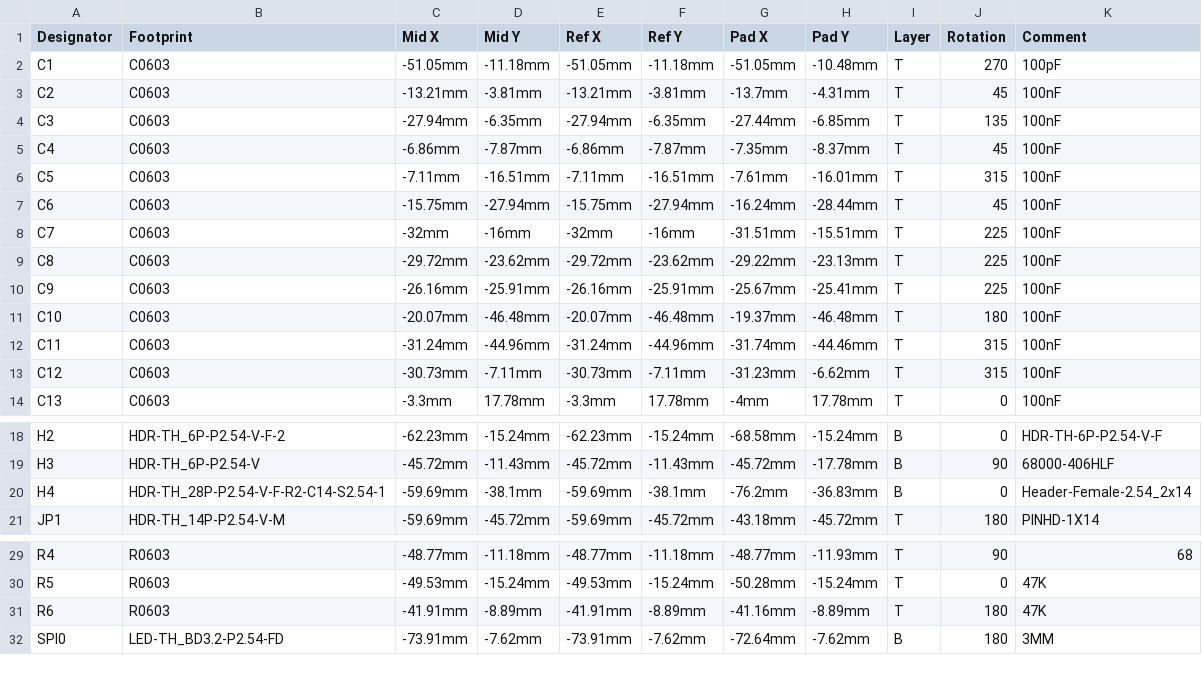
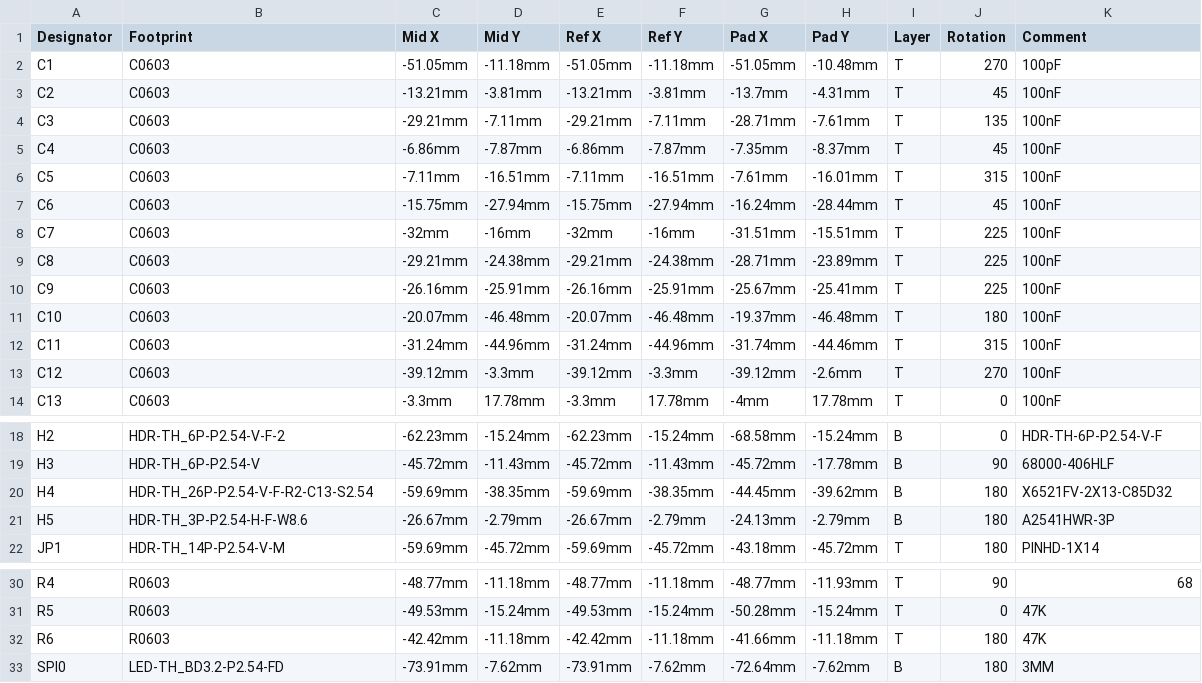
Before and after one commit to lb3361/gigatron-lb, a CSV file: extension-crazy/PickAndPlace_gigatron-expansion-crazy.csv, drawn as a sheet; only a part is shown, gaps mark what is left out; addresses are those after the commit; the diff names each change by its address in the sheet, - before the commit and + after, or states it on an @@ line.

```diff
--- a/extension-crazy/PickAndPlace_gigatron-expansion-crazy.csv
+++ b/extension-crazy/PickAndPlace_gigatron-expansion-crazy.csv
-C4 (Mid X): -27.94mm
+C4 (Mid X): -29.21mm
-D4 (Mid Y): -6.35mm
+D4 (Mid Y): -7.11mm
-E4 (Ref X): -27.94mm
+E4 (Ref X): -29.21mm
-F4 (Ref Y): -6.35mm
+F4 (Ref Y): -7.11mm
-G4 (Pad X): -27.44mm
+G4 (Pad X): -28.71mm
-H4 (Pad Y): -6.85mm
+H4 (Pad Y): -7.61mm
-C9 (Mid X): -29.72mm
+C9 (Mid X): -29.21mm
-D9 (Mid Y): -23.62mm
+D9 (Mid Y): -24.38mm
-E9 (Ref X): -29.72mm
+E9 (Ref X): -29.21mm
-F9 (Ref Y): -23.62mm
+F9 (Ref Y): -24.38mm
-G9 (Pad X): -29.22mm
+G9 (Pad X): -28.71mm
-H9 (Pad Y): -23.13mm
+H9 (Pad Y): -23.89mm
-C13 (Mid X): -30.73mm
+C13 (Mid X): -39.12mm
-D13 (Mid Y): -7.11mm
+D13 (Mid Y): -3.3mm
-E13 (Ref X): -30.73mm
+E13 (Ref X): -39.12mm
-F13 (Ref Y): -7.11mm
+F13 (Ref Y): -3.3mm
-G13 (Pad X): -31.23mm
+G13 (Pad X): -39.12mm
-H13 (Pad Y): -6.62mm
+H13 (Pad Y): -2.6mm
-J13 (Rotation): 315
+J13 (Rotation): 270
-B20 (Footprint): HDR-TH_28P-P2.54-V-F-R2-C14-S2.54-1
+B20 (Footprint): HDR-TH_26P-P2.54-V-F-R2-C13-S2.54
-D20 (Mid Y): -38.1mm
+D20 (Mid Y): -38.35mm
-F20 (Ref Y): -38.1mm
+F20 (Ref Y): -38.35mm
-G20 (Pad X): -76.2mm
+G20 (Pad X): -44.45mm
-H20 (Pad Y): -36.83mm
+H20 (Pad Y): -39.62mm
-J20 (Rotation): 0
+J20 (Rotation): 180
-K20 (Comment): Header-Female-2.54_2x14
+K20 (Comment): X6521FV-2X13-C85D32
+row 21: H5 | HDR-TH_3P-P2.54-H-F-W8.6 | -26.67mm | -2.79mm | -26.67mm | -2.79mm | -24.13mm | -2.79mm | B | 180 | A2541HWR-3P
-C32 (Mid X): -41.91mm
+C32 (Mid X): -42.42mm
-D32 (Mid Y): -8.89mm
+D32 (Mid Y): -11.18mm
-E32 (Ref X): -41.91mm
+E32 (Ref X): -42.42mm
-F32 (Ref Y): -8.89mm
+F32 (Ref Y): -11.18mm
-G32 (Pad X): -41.16mm
+G32 (Pad X): -41.66mm
-H32 (Pad Y): -8.89mm
+H32 (Pad Y): -11.18mm
```
Also changed, not shown: extension-crazy/BOM_gigatron-expansion-crazy.csv, 11 other files.
